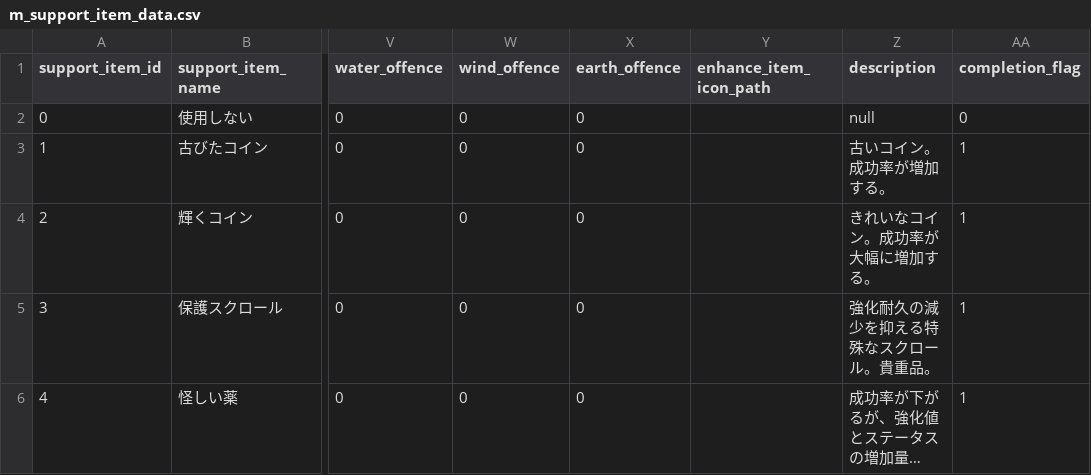
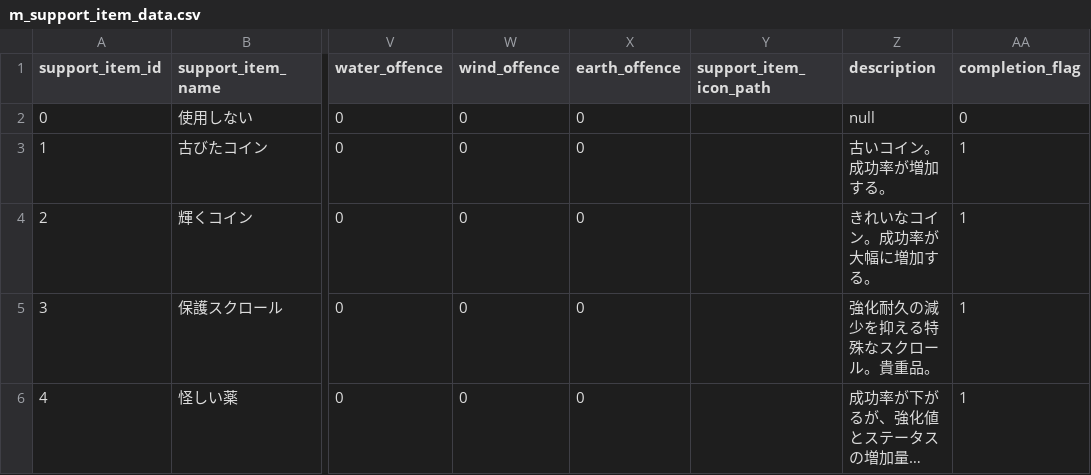
Before and after one commit to mosyonori/rpg-equipment-enhancement, a CSV file: Assets/CSV/m_support_item_data.csv, drawn as a sheet; only a part is shown, gaps mark what is left out; long unchanged cells end in …; the diff names each change by its address in the sheet, - before the commit and + after, or states it on an @@ line.

```diff
--- a/Assets/CSV/m_support_item_data.csv
+++ b/Assets/CSV/m_support_item_data.csv
-Y1: enhance_item_icon_path
+Y1: support_item_icon_path
```
Also changed, not shown: 21 other files.
